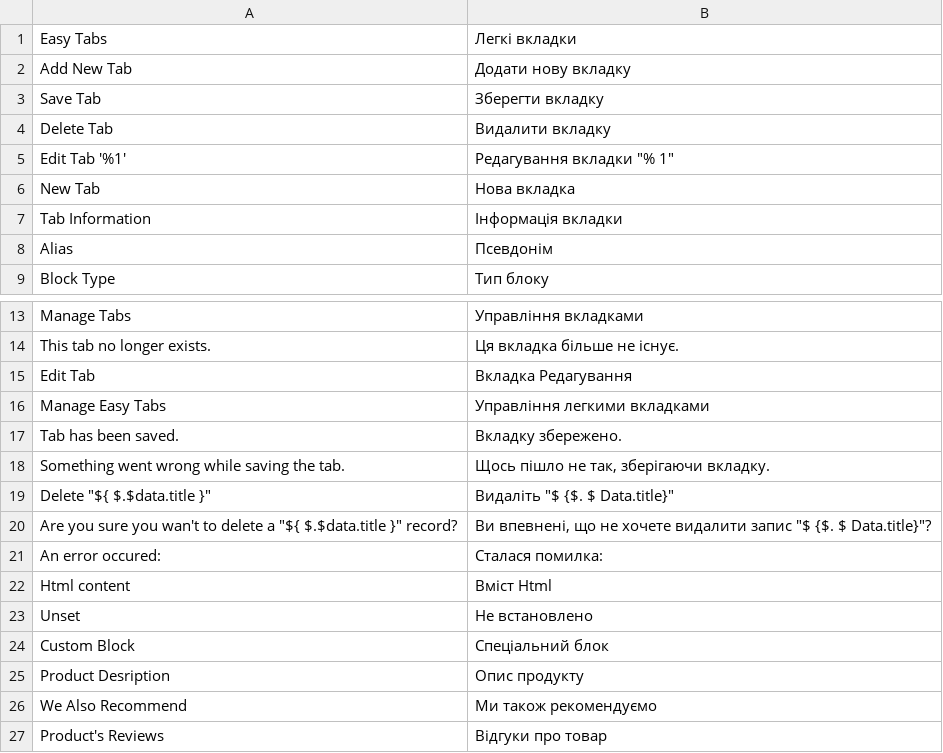
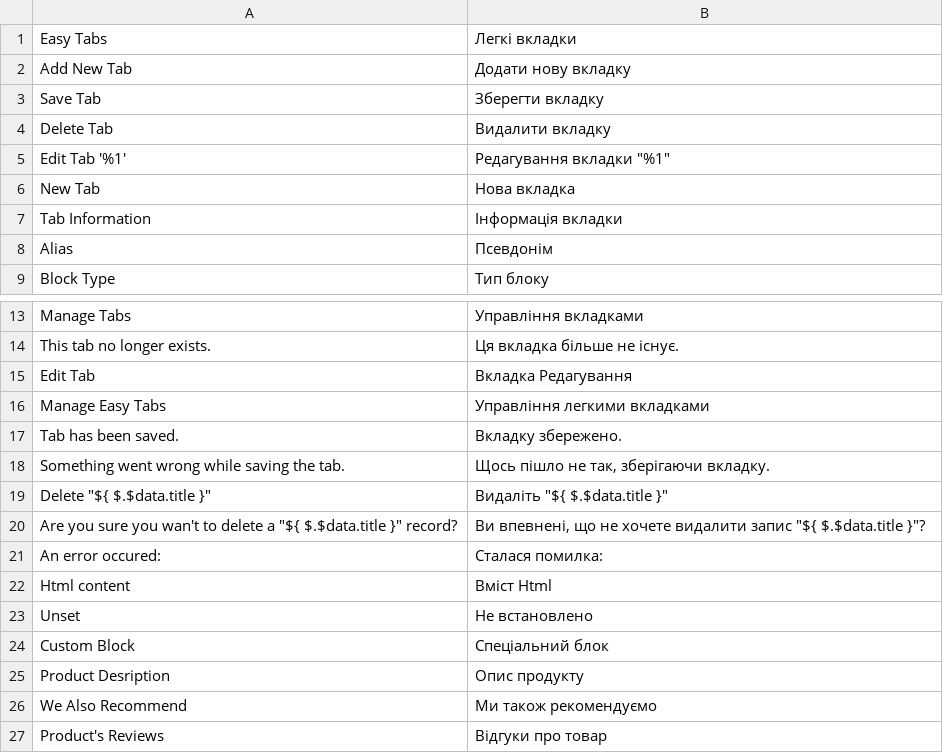
Before and after one commit to swissup/module-easytabs, a CSV file: i18n/uk_UA.csv, drawn as a sheet; only a part is shown, gaps mark what is left out.

Commit message:
Update uk_UA.csv (POEditor.com)

```diff
--- a/i18n/uk_UA.csv
+++ b/i18n/uk_UA.csv
@@ -4,3 +4,3 @@
 "Delete Tab","Видалити вкладку"
-"Edit Tab '%1'","Редагування вкладки ""% 1"""
+"Edit Tab '%1'","Редагування вкладки ""%1"""
 "New Tab","Нова вкладка"
@@ -18,4 +18,4 @@ Alias,Псевдонім
 "Something went wrong while saving the tab.","Щось пішло не так, зберігаючи вкладку."
-"Delete ""${ $.$data.title }""","Видаліть ""$ {$. $ Data.title}"""
-"Are you sure you wan't to delete a ""${ $.$data.title }"" record?","Ви впевнені, що не хочете видалити запис ""$ {$. $ Data.title}""?"
+"Delete ""${ $.$data.title }""","Видаліть ""${ $.$data.title }"""
+"Are you sure you wan't to delete a ""${ $.$data.title }"" record?","Ви впевнені, що не хочете видалити запис ""${ $.$data.title }""?"
 "An error occured:","Сталася помилка:"
```
